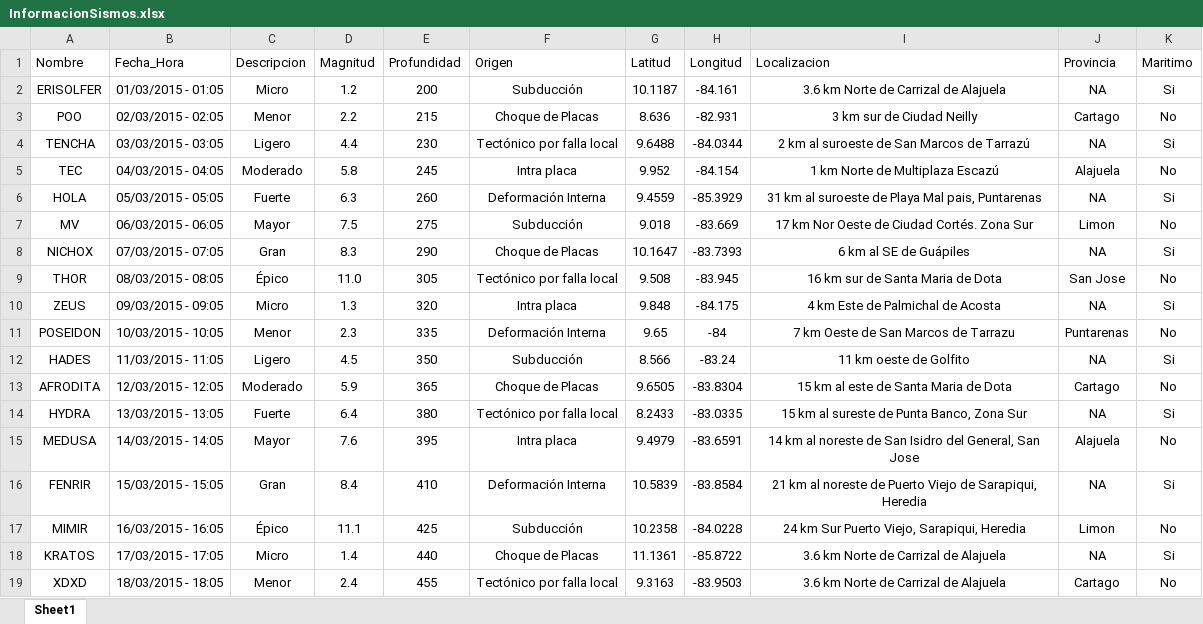
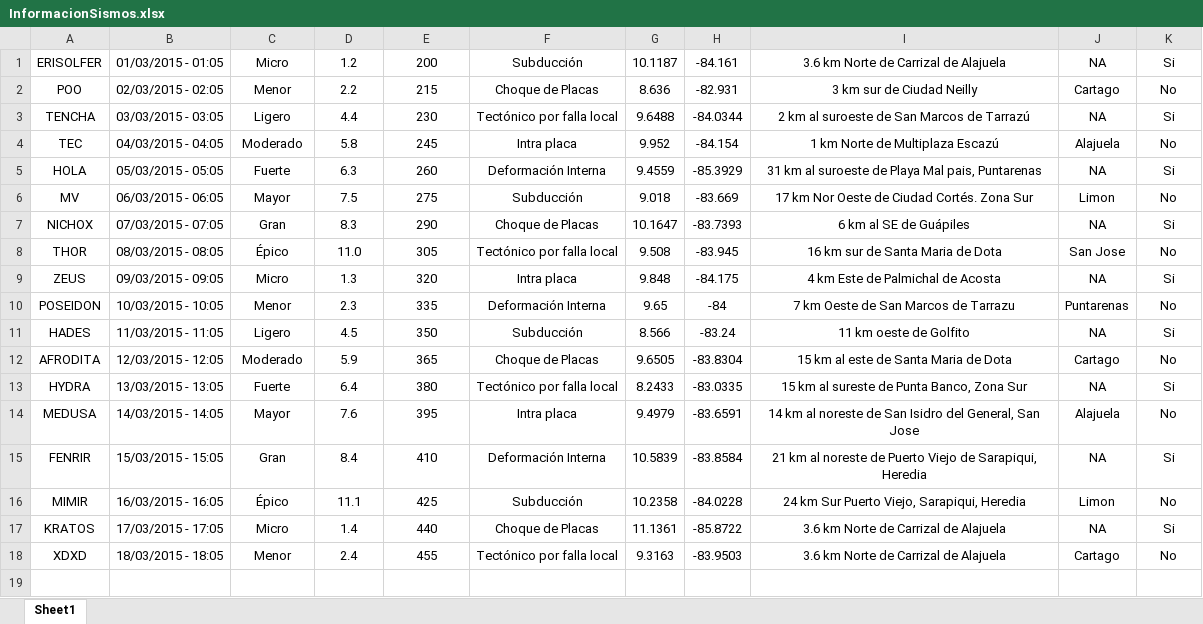
Before and after one commit to JoseCardona131/Proyecto-POO, an Excel workbook: Proyecto_Programado_1_POO/InformacionSismos.xlsx, sheet Sheet1, drawn as a sheet; values as stored, in another font and other column widths than the file's, no borders; the diff names each change by its address in the sheet, - before the commit and + after, or states it on an @@ line.

Commit message:
Creacion tabla jFrame y arreglar errores
Logre ya lo de cargar el excel y que cuando se aprete la ventana de los sismos cargue la ventana, hice unos cambios para que funcionara y arregele unos errores

```diff
--- a/Proyecto_Programado_1_POO/InformacionSismos.xlsx (sheet Sheet1)
+++ b/Proyecto_Programado_1_POO/InformacionSismos.xlsx (sheet Sheet1)
-row 1: Nombre | Fecha_Hora | Descripcion | Magnitud | Profundidad | Origen | Latitud | Longitud | Localizacion | Provincia | Maritimo
```
Also changed, not shown: 15 other files.
